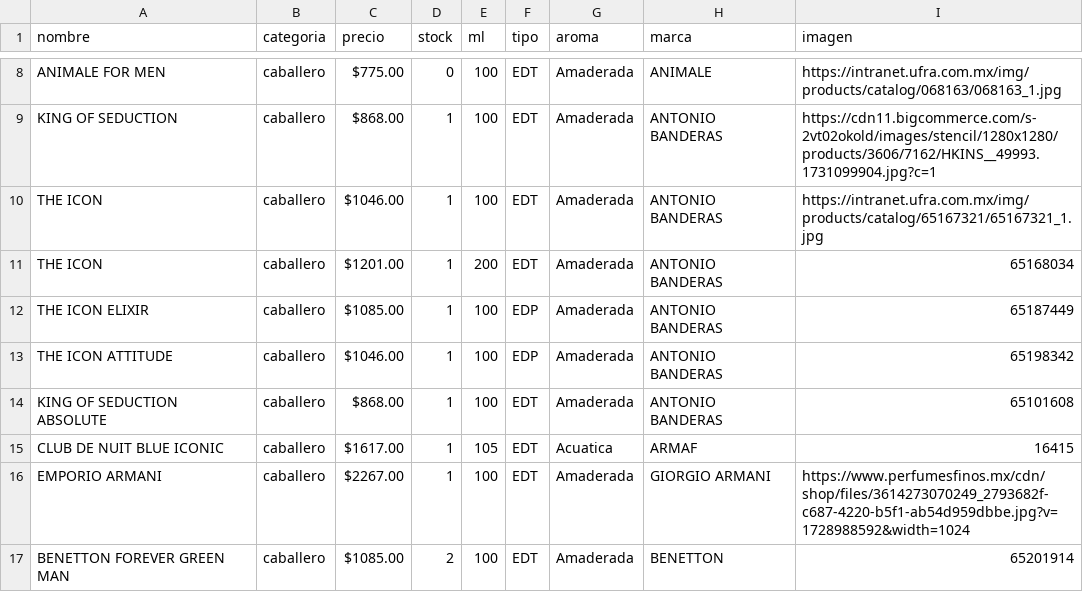
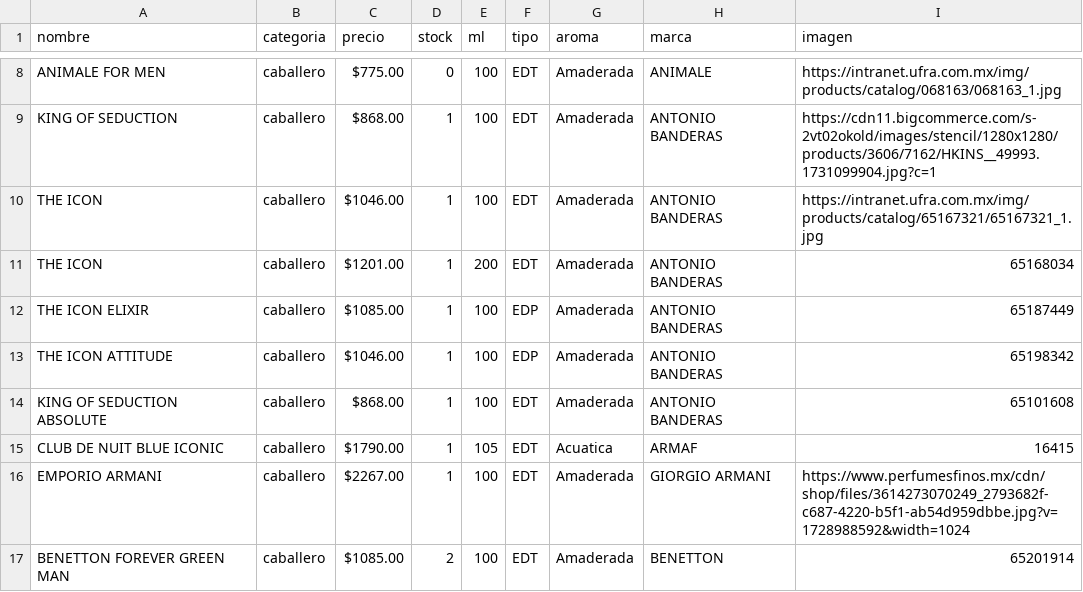
Before and after one commit to credilandia/credilandia.github.io, a CSV file: perfumes.csv, drawn as a sheet; only a part is shown, gaps mark what is left out.

Commit message:
Update perfumes.csv

```diff
--- a/perfumes.csv
+++ b/perfumes.csv
@@ -14,3 +14,3 @@ THE ICON ATTITUDE,caballero," $1046.00 ",1,100,EDP,Amaderada,ANTONIO BANDERAS,65
 KING OF SEDUCTION ABSOLUTE,caballero, $868.00 ,1,100,EDT,Amaderada,ANTONIO BANDERAS,65101608
-CLUB DE NUIT BLUE ICONIC,caballero," $1617.00 ",1,105,EDT,Acuatica,ARMAF,16415
+CLUB DE NUIT BLUE ICONIC,caballero," $1790.00 ",1,105,EDT,Acuatica,ARMAF,16415
 EMPORIO ARMANI,caballero," $2267.00 ",1,100,EDT,Amaderada,GIORGIO ARMANI,https://www.perfumesfinos.mx/cdn/shop/files/3614273070249_2793682f-c687-4220-b5f1-ab54d959dbbe.jpg?v=1728988592&width=1024
```
